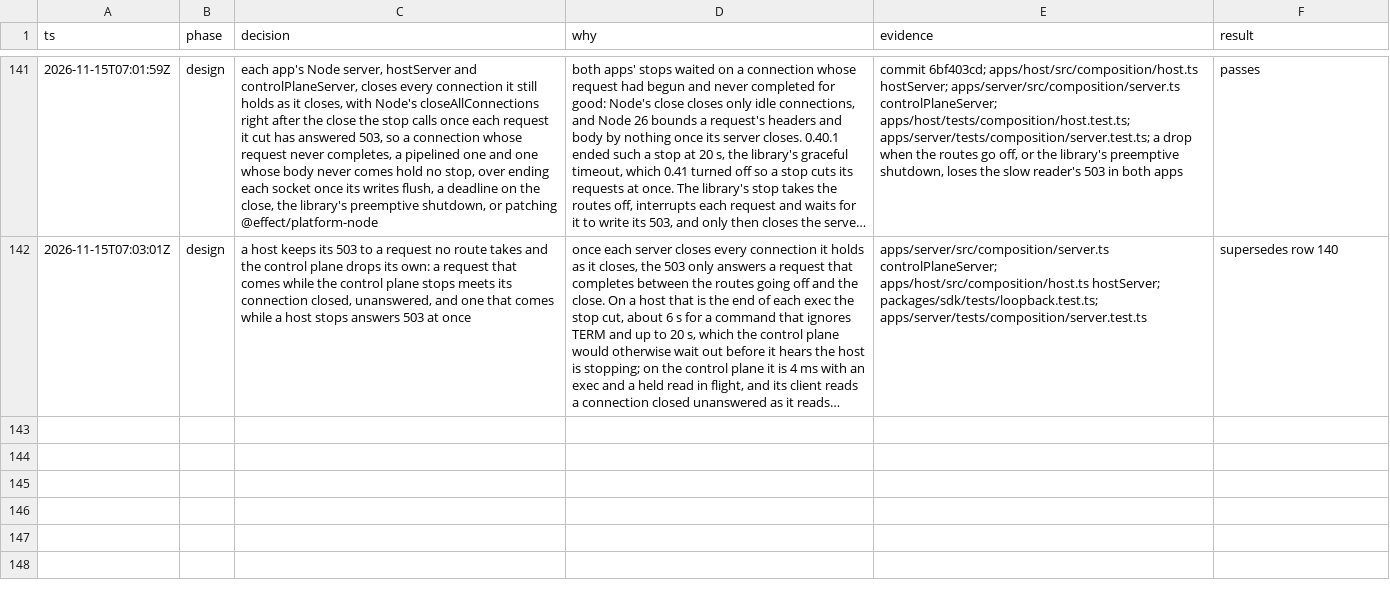
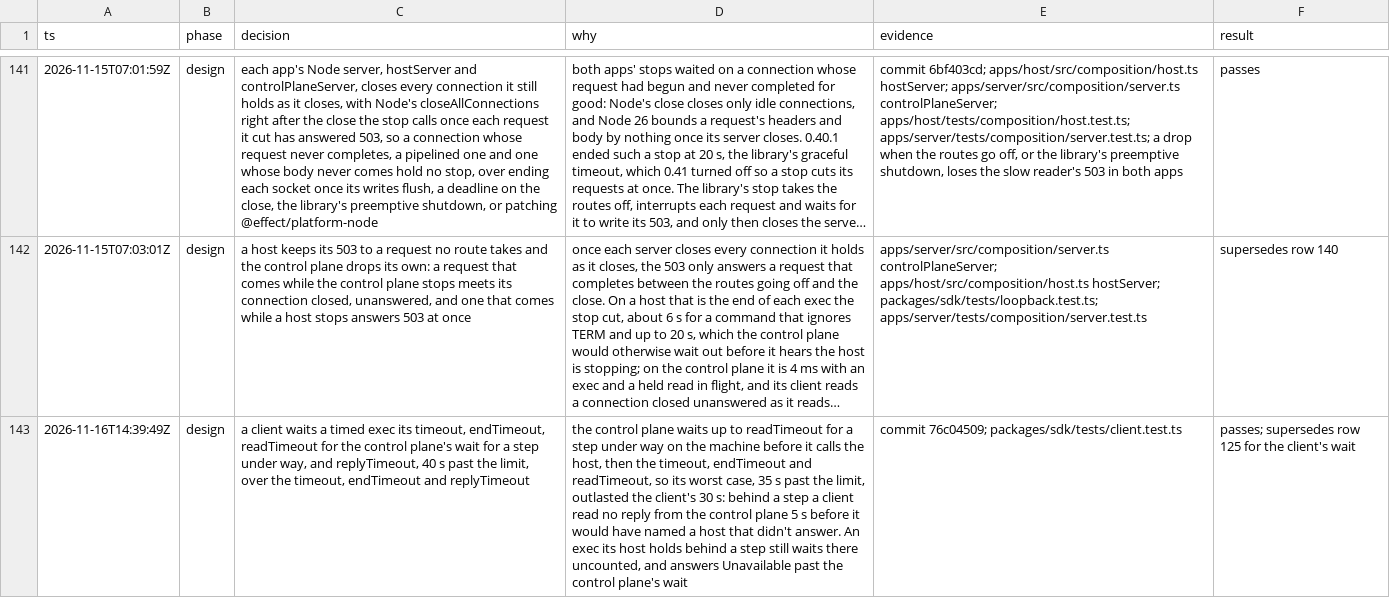
Before and after one commit to gjermundgaraba/clankerbox, a TSV file: docs/design/control-plane-decisions.tsv, drawn as a sheet; only a part is shown, gaps mark what is left out; long unchanged cells end in …; the diff names each change by its address in the sheet, - before the commit and + after, or states it on an @@ line.

Commit message:
Record why a client's wait for a timed exec counts the step wait

```diff
--- a/docs/design/control-plane-decisions.tsv
+++ b/docs/design/control-plane-decisions.tsv
+row 143: 2026-11-16T14:39:49Z | design | a client waits a timed exec its timeout, endTimeout, readTimeout for the control plane's wait for a step under way, and replyTimeout, 40 s past the limit, over the timeout, endTimeout and replyTimeout | the control plane waits up to readTimeout for a step under way on the machine before it calls the host, then the timeout, endTimeout and readTimeout, so its worst case, 35 s past the limit, outlasted the client's 30 s: behind a step a client read no reply from the control plane 5 s before it would have named a host that didn't answer. An exec its host holds behind a step still waits there uncounted, and answers Unavailable past the control plane's wait | commit 76c04509; packages/sdk/tests/client.test.ts | passes; supersedes row 125 for the client's wait
```
